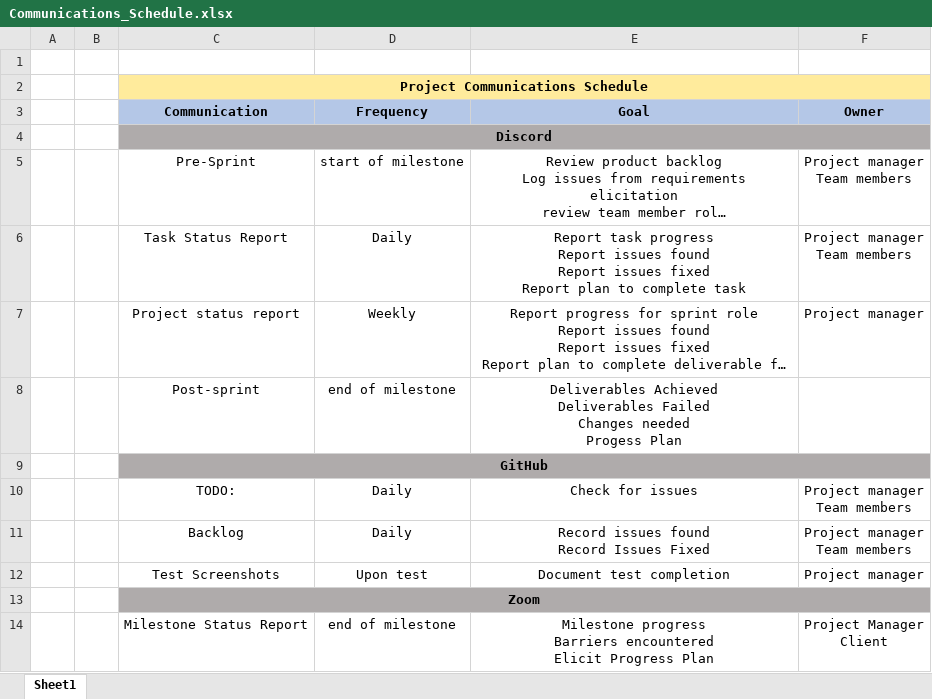
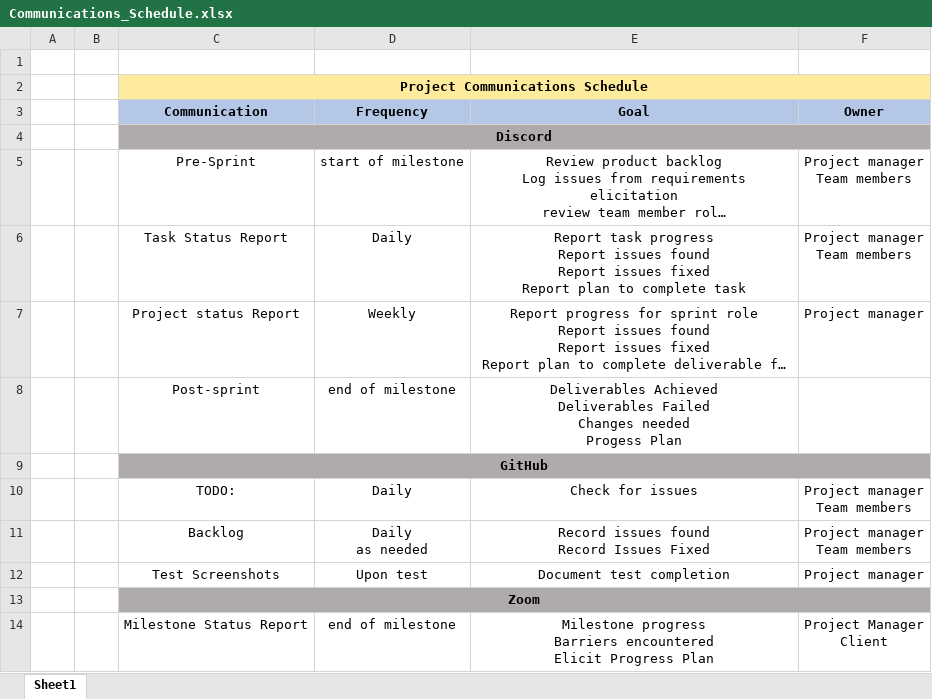
Before and after one commit to ElBowSpace/MainDev, an Excel workbook: Artifacts/Communications_Schedule.xlsx, sheet Sheet1, drawn as a sheet; long unchanged cells end in …; values as stored, in another font and other column widths than the file's, no borders; ↵ is a line break in a cell; the diff names each change by its address in the sheet, - before the commit and + after, or states it on an @@ line.

Commit message:
Update Communications_Schedule.xlsx

```diff
--- a/Artifacts/Communications_Schedule.xlsx (sheet Sheet1)
+++ b/Artifacts/Communications_Schedule.xlsx (sheet Sheet1)
-C7 (Communication): Project status report
+C7 (Communication): Project status Report
-D11 (Frequency): Daily
+D11 (Frequency): Daily ↵ as needed
```
